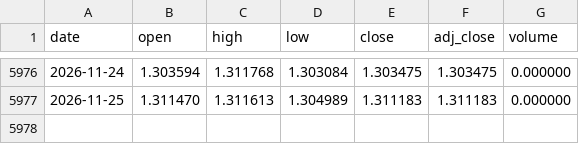
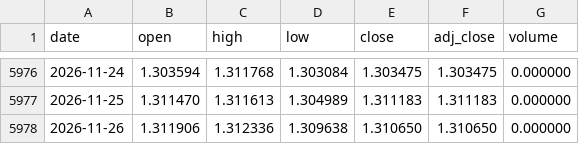
Before and after one commit to Mattepoli94/signals-platform, a CSV file: data/prices/GBPUSD.csv, drawn as a sheet; only a part is shown, gaps mark what is left out.

Commit message:
Data and signals: us run 2026-11-26 22:10 UTC

```diff
--- a/data/prices/GBPUSD.csv
+++ b/data/prices/GBPUSD.csv
@@ -5977 +5977,2 @@ date,open,high,low,close,adj_close,volume
 2026-11-25,1.311470,1.311613,1.304989,1.311183,1.311183,0.000000
+2026-11-26,1.311906,1.312336,1.309638,1.310650,1.310650,0.000000
```
Also changed, not shown: data/radar/cboe_DSPX.csv, data/radar/cboe_VIX.csv, 26 other files.
